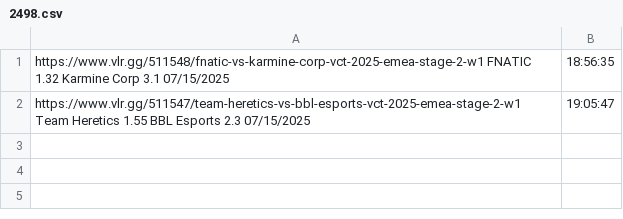
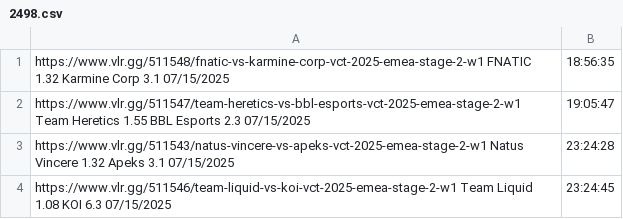
Before and after one commit to mrshmllow/platchat-backtest, a CSV file: 2498.csv, drawn as a sheet.

```diff
--- a/2498.csv
+++ b/2498.csv
@@ -2 +2,3 @@ https://www.vlr.gg/511548/fnatic-vs-karmine-corp-vct-2025-emea-stage-2-w1	FNATIC
 https://www.vlr.gg/511547/team-heretics-vs-bbl-esports-vct-2025-emea-stage-2-w1	Team Heretics	1.55	BBL Esports	2.3	07/15/2025, 19:05:47
+https://www.vlr.gg/511543/natus-vincere-vs-apeks-vct-2025-emea-stage-2-w1	Natus Vincere	1.32	Apeks	3.1	07/15/2025, 23:24:28
+https://www.vlr.gg/511546/team-liquid-vs-koi-vct-2025-emea-stage-2-w1	Team Liquid	1.08	KOI	6.3	07/15/2025, 23:24:45
```
Also changed, not shown: 2500.csv, 2501.csv, 1 other file.
